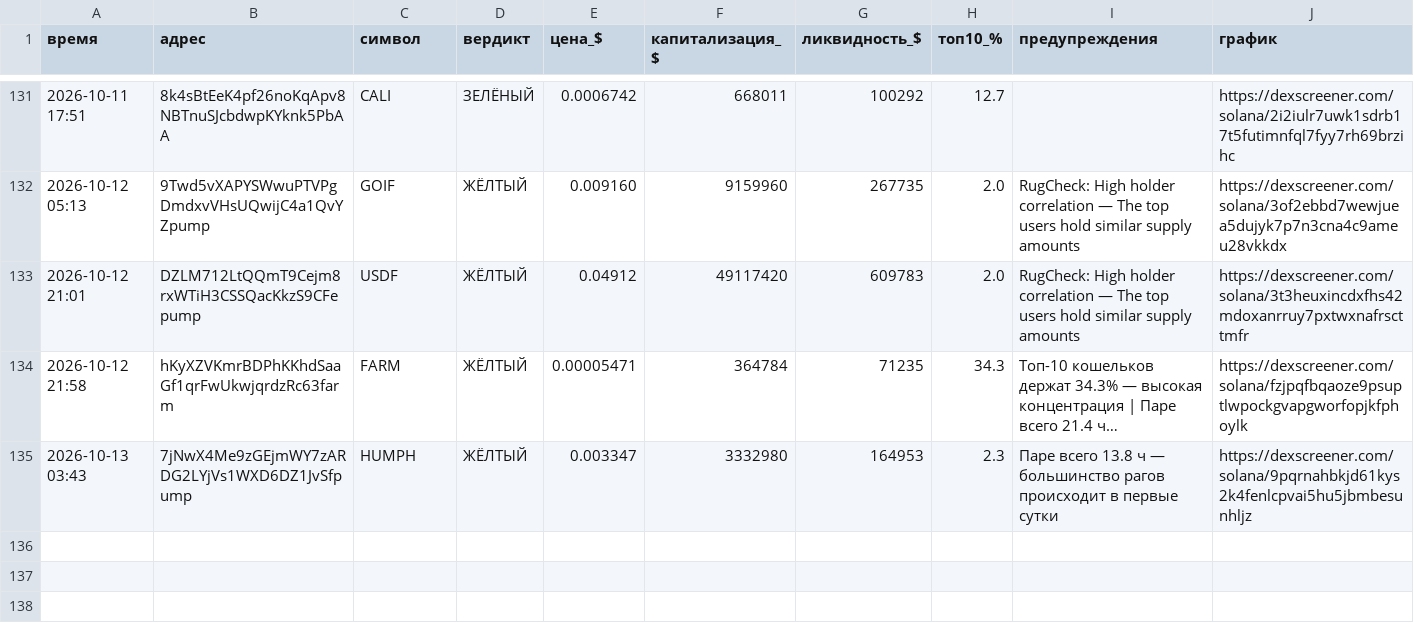
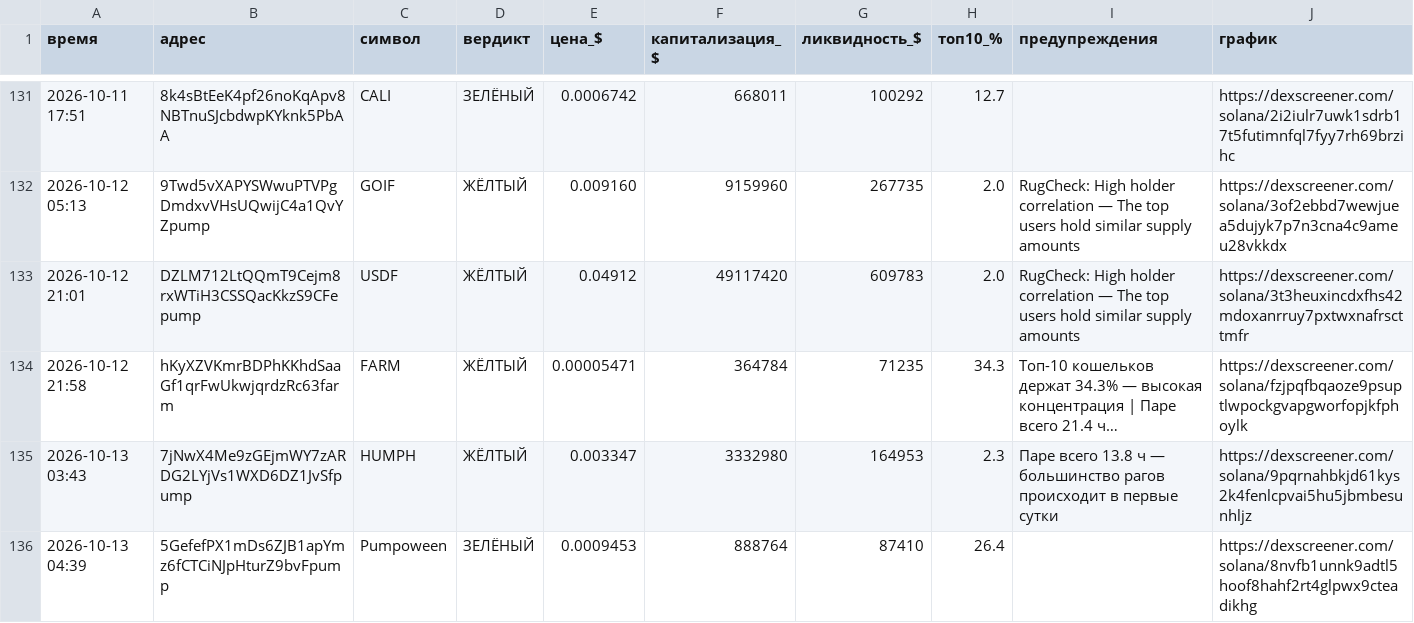
Before and after one commit to kovalkovulian-creator/crypto-scanner-github, a CSV file: journal.csv, drawn as a sheet; only a part is shown, gaps mark what is left out; long unchanged cells end in …; the diff names each change by its address in the sheet, - before the commit and + after, or states it on an @@ line.

```diff
--- a/journal.csv
+++ b/journal.csv
+row 136: 2026-10-13 04:39 | 5GefefPX1mDs6ZJB1apYmz6fCTCiNJpHturZ9bvFpump | Pumpoween | ЗЕЛЁНЫЙ | 0.0009453 | 888764 | 87410 | 26.4 |  | https://dexscreener.com/solana/8nvfb1unnk9adtl5hoof8hahf2rt4glpwx9cteadikhg
```
Also changed, not shown: 2 other files.
